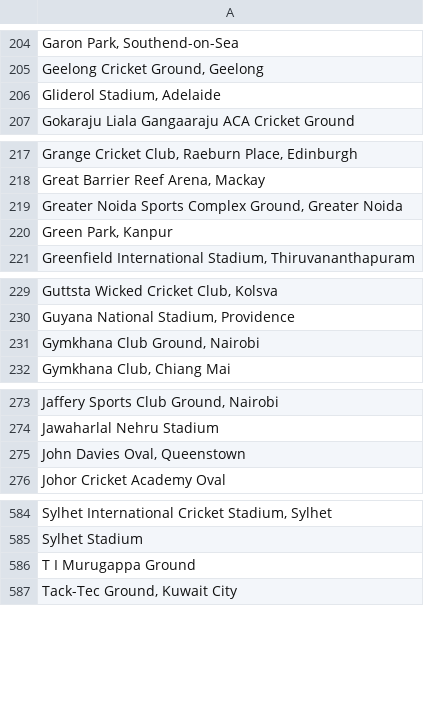
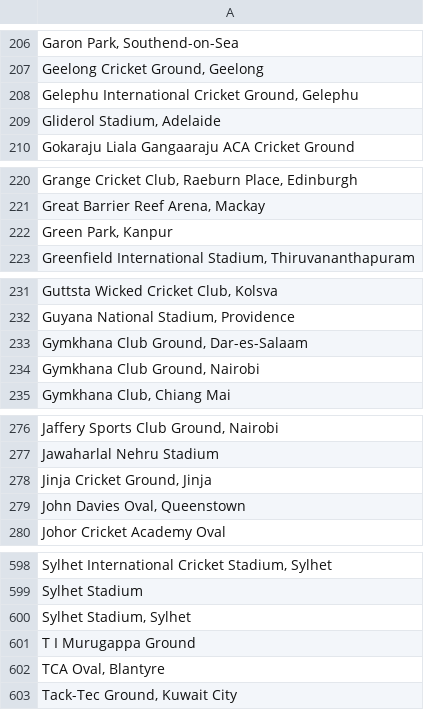
Before and after one commit to harikiranadangi/Predictive-Analytics-for-Cricket-Matches-Using-Machine-Learning, a CSV file: source_data/Summary/match_summary/grounds.csv, drawn as a sheet; only a part is shown, gaps mark what is left out; removed rows and columns are numbered as before the commit, all else as after; the diff covers the shown part only; the diff names each change by its address in the sheet, - before the commit and + after, or states it on an @@ line.

```diff
--- a/source_data/Summary/match_summary/grounds.csv
+++ b/source_data/Summary/match_summary/grounds.csv
+row 208: Gelephu International Cricket Ground, Gelephu
-row 219: Greater Noida Sports Complex Ground, Greater Noida
+row 233: Gymkhana Club Ground, Dar-es-Salaam
+row 278: Jinja Cricket Ground, Jinja
+row 600: Sylhet Stadium, Sylhet
+row 602: TCA Oval, Blantyre
```
Also changed, not shown: 18 added rows and 4 removed rows elsewhere in this file, source_data/Summary/match_summary/male/Test_male_match_summary_cleaned.csv, source_data/Summary/match_summary/male/male_unique_events_summary.csv, 8 other files.
